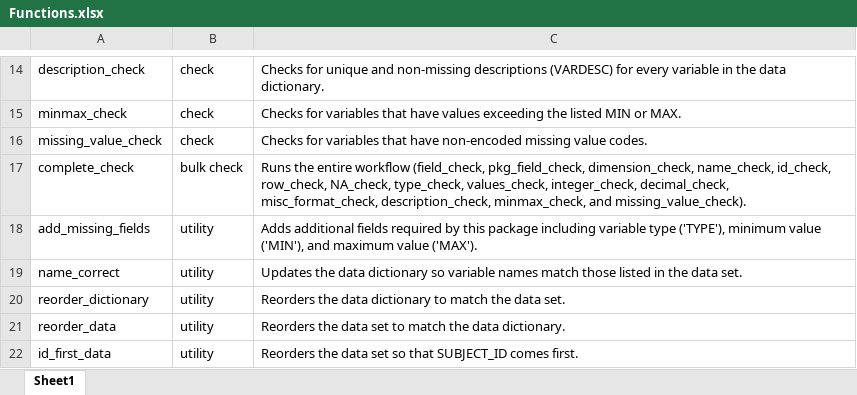
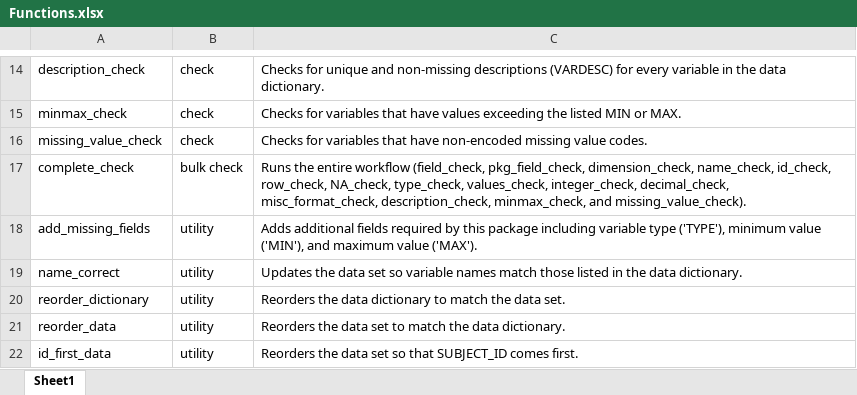
Before and after one commit to lwheinsberg/dbGaPCheckup, an Excel workbook: inst/extdata/Functions.xlsx, sheet Sheet1, drawn as a sheet; only a part is shown, gaps mark what is left out; values as stored, in another font and other column widths than the file's, no borders; the diff names each change by its address in the sheet, - before the commit and + after, or states it on an @@ line.

Commit message:
fixing typo in functions table

```diff
--- a/inst/extdata/Functions.xlsx (sheet Sheet1)
+++ b/inst/extdata/Functions.xlsx (sheet Sheet1)
-C19: …the data dictionary so variable names match those listed in the data set.
+C19: …the data set so variable names match those listed in the data dictionary.
```
Also changed, not shown: 1 other file.
